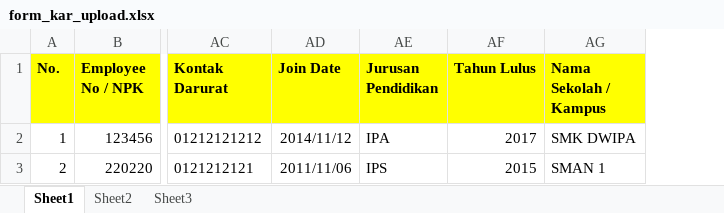
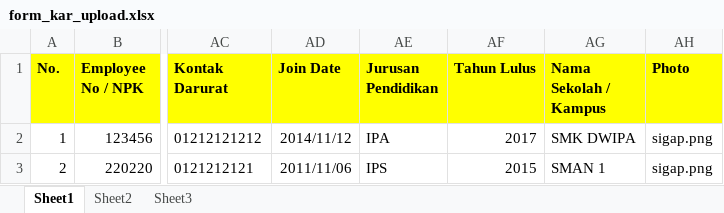
Before and after one commit to Mungkintol3/master_ho, an Excel workbook: assets/upload/format/form_kar_upload.xlsx, sheet Sheet1, drawn as a sheet; only a part is shown, gaps mark what is left out; values as stored, in another font and other column widths than the file's, no borders; the diff names each change by its address in the sheet, - before the commit and + after, or states it on an @@ line.

```diff
--- a/assets/upload/format/form_kar_upload.xlsx (sheet Sheet1)
+++ b/assets/upload/format/form_kar_upload.xlsx (sheet Sheet1)
+column AH (Photo), rows 2-3: sigap.png | sigap.png
```
Also changed, not shown: 43 other files.
